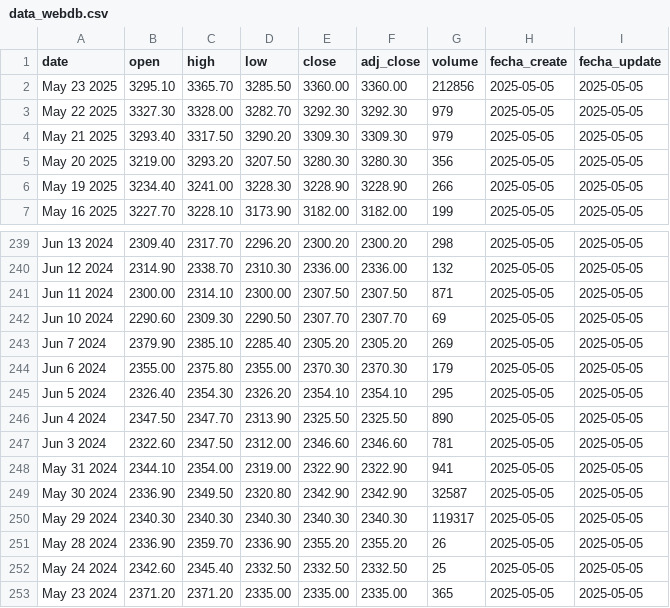
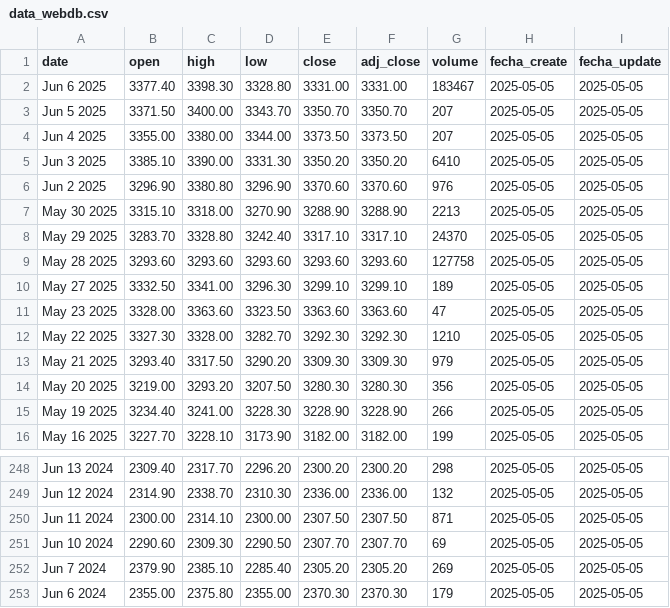
Before and after one commit to FelipeSp11/pad_2025_1_2, a CSV file: src/edu_pad/static/csv/data_webdb.csv, drawn as a sheet; only a part is shown, gaps mark what is left out.

```diff
--- a/src/edu_pad/static/csv/data_webdb.csv
+++ b/src/edu_pad/static/csv/data_webdb.csv
@@ -1,4 +1,13 @@
 date,open,high,low,close,adj_close,volume,fecha_create,fecha_update
-May 23 2025,3295.10,3365.70,3285.50,3360.00,3360.00,212856,2025-05-05,2025-05-05
-May 22 2025,3327.30,3328.00,3282.70,3292.30,3292.30,979,2025-05-05,2025-05-05
+Jun 6 2025,3377.40,3398.30,3328.80,3331.00,3331.00,183467,2025-05-05,2025-05-05
+Jun 5 2025,3371.50,3400.00,3343.70,3350.70,3350.70,207,2025-05-05,2025-05-05
+Jun 4 2025,3355.00,3380.00,3344.00,3373.50,3373.50,207,2025-05-05,2025-05-05
+Jun 3 2025,3385.10,3390.00,3331.30,3350.20,3350.20,6410,2025-05-05,2025-05-05
+Jun 2 2025,3296.90,3380.80,3296.90,3370.60,3370.60,976,2025-05-05,2025-05-05
+May 30 2025,3315.10,3318.00,3270.90,3288.90,3288.90,2213,2025-05-05,2025-05-05
+May 29 2025,3283.70,3328.80,3242.40,3317.10,3317.10,24370,2025-05-05,2025-05-05
+May 28 2025,3293.60,3293.60,3293.60,3293.60,3293.60,127758,2025-05-05,2025-05-05
+May 27 2025,3332.50,3341.00,3296.30,3299.10,3299.10,189,2025-05-05,2025-05-05
+May 23 2025,3328.00,3363.60,3323.50,3363.60,3363.60,47,2025-05-05,2025-05-05
+May 22 2025,3327.30,3328.00,3282.70,3292.30,3292.30,1210,2025-05-05,2025-05-05
 May 21 2025,3293.40,3317.50,3290.20,3309.30,3309.30,979,2025-05-05,2025-05-05
@@ -244,10 +253 @@ Jun 7 2024,2379.90,2385.10,2285.40,2305.20,2305.20,269,2025-05-05,2025-05-05
 Jun 6 2024,2355.00,2375.80,2355.00,2370.30,2370.30,179,2025-05-05,2025-05-05
-Jun 5 2024,2326.40,2354.30,2326.20,2354.10,2354.10,295,2025-05-05,2025-05-05
-Jun 4 2024,2347.50,2347.70,2313.90,2325.50,2325.50,890,2025-05-05,2025-05-05
-Jun 3 2024,2322.60,2347.50,2312.00,2346.60,2346.60,781,2025-05-05,2025-05-05
-May 31 2024,2344.10,2354.00,2319.00,2322.90,2322.90,941,2025-05-05,2025-05-05
-May 30 2024,2336.90,2349.50,2320.80,2342.90,2342.90,32587,2025-05-05,2025-05-05
-May 29 2024,2340.30,2340.30,2340.30,2340.30,2340.30,119317,2025-05-05,2025-05-05
-May 28 2024,2336.90,2359.70,2336.90,2355.20,2355.20,26,2025-05-05,2025-05-05
-May 24 2024,2342.60,2345.40,2332.50,2332.50,2332.50,25,2025-05-05,2025-05-05
-May 23 2024,2371.20,2371.20,2335.00,2335.00,2335.00,365,2025-05-05,2025-05-05
```
Also changed, not shown: 1 other file.
